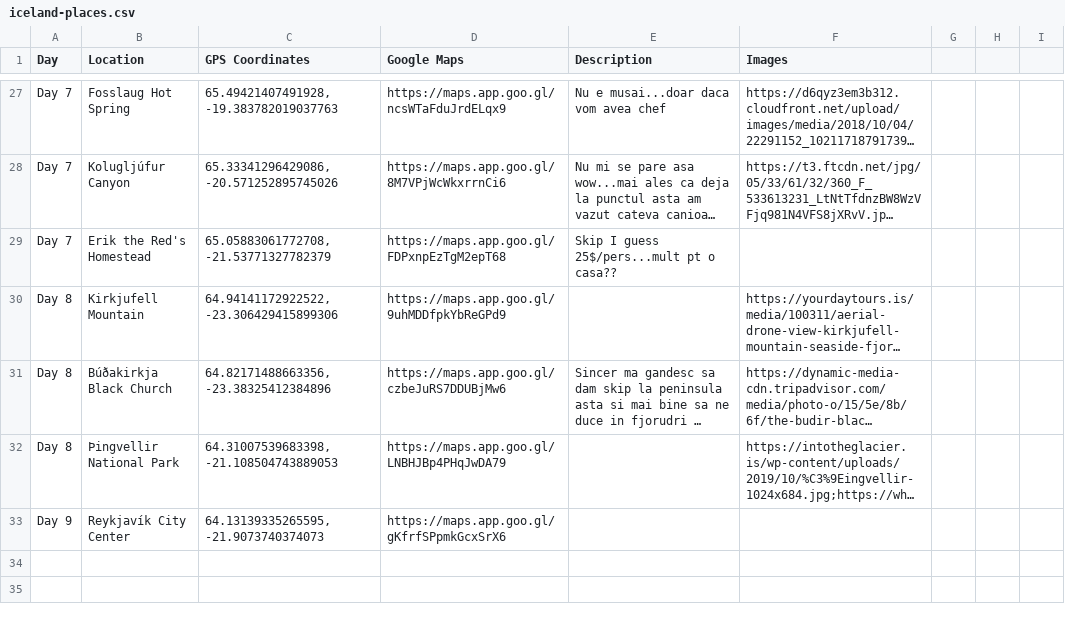
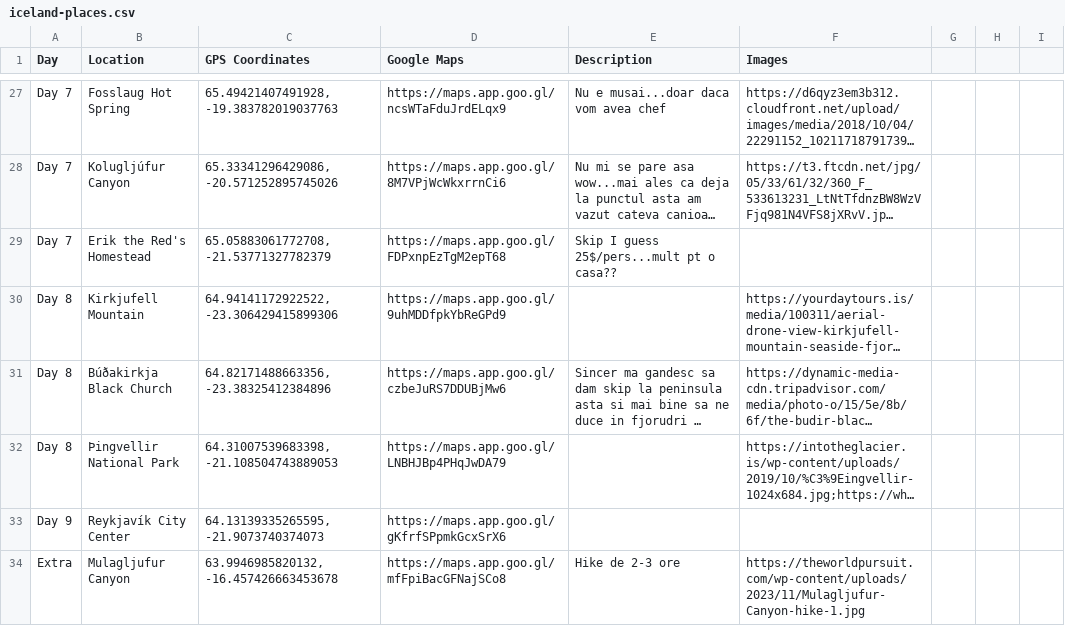
Before and after one commit to balazs31/balazs31.github.io, a CSV file: data/iceland-places.csv, drawn as a sheet; only a part is shown, gaps mark what is left out; long unchanged cells end in …; the diff covers the shown part only; the diff names each change by its address in the sheet, - before the commit and + after, or states it on an @@ line.

Commit message:
Updates

```diff
--- a/data/iceland-places.csv
+++ b/data/iceland-places.csv
+row 34: Extra | Mulagljufur Canyon | 63.9946985820132, -16.457426663453678 | https://maps.app.goo.gl/mfFpiBacGFNajSCo8 | Hike de 2-3 ore | https://theworldpursuit.com/wp-content/uploads/2023/11/Mulagljufur-Canyon-hike-1.jpg
```
Also changed, not shown: 1 added row and 2 edited cells elsewhere in this file.
